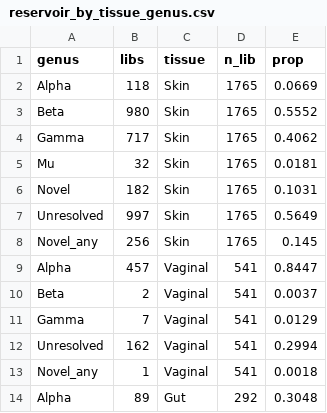
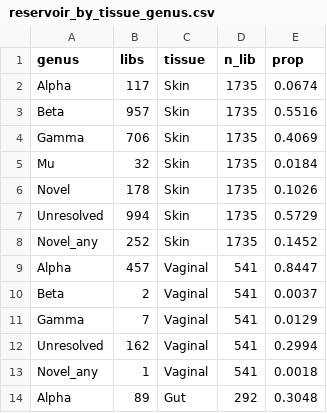
Before and after one commit to tpall/hpv-human-skin, a CSV file: dna_rna_triangulation/reservoir_by_tissue_genus.csv, drawn as a sheet; only a part is shown.

```diff
--- a/dna_rna_triangulation/reservoir_by_tissue_genus.csv
+++ b/dna_rna_triangulation/reservoir_by_tissue_genus.csv
@@ -1,9 +1,9 @@
 genus,libs,tissue,n_lib,prop
-Alpha,118,Skin,1765,0.0669
-Beta,980,Skin,1765,0.5552
-Gamma,717,Skin,1765,0.4062
-Mu,32,Skin,1765,0.0181
-Novel,182,Skin,1765,0.1031
-Unresolved,997,Skin,1765,0.5649
-Novel_any,256,Skin,1765,0.145
+Alpha,117,Skin,1735,0.0674
+Beta,957,Skin,1735,0.5516
+Gamma,706,Skin,1735,0.4069
+Mu,32,Skin,1735,0.0184
+Novel,178,Skin,1735,0.1026
+Unresolved,994,Skin,1735,0.5729
+Novel_any,252,Skin,1735,0.1452
 Alpha,457,Vaginal,541,0.8447
```
Also changed, not shown: dna_rna_triangulation/reservoir_by_tissue_top_types.csv, dna_rna_triangulation/skin_dna_vs_rna_genus.csv, 10 other files.
